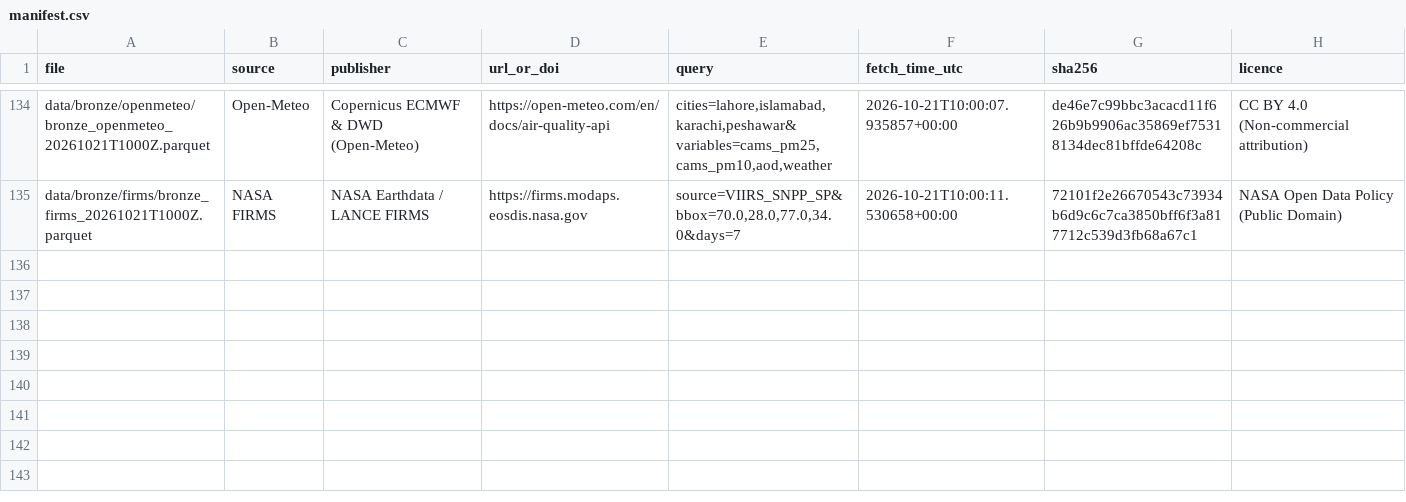
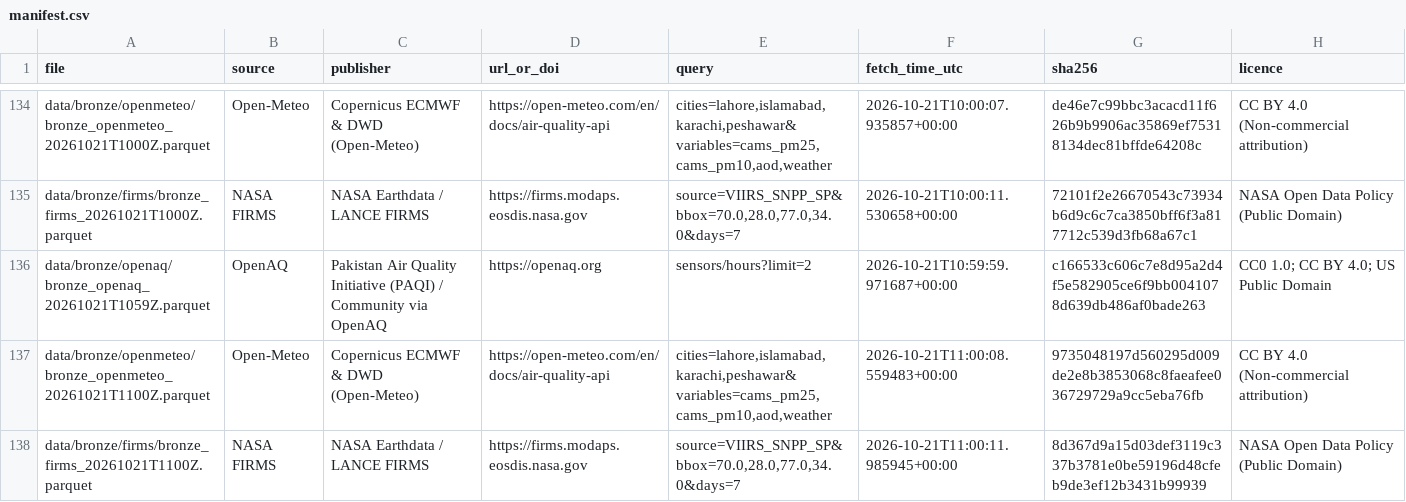
Before and after one commit to Abbas297/clean-air, a CSV file: data/manifest.csv, drawn as a sheet; only a part is shown, gaps mark what is left out.

```diff
--- a/data/manifest.csv
+++ b/data/manifest.csv
@@ -135 +135,4 @@ data/bronze/openmeteo/bronze_openmeteo_20261021T1000Z.parquet,Open-Meteo,Coperni
 data/bronze/firms/bronze_firms_20261021T1000Z.parquet,NASA FIRMS,NASA Earthdata / LANCE FIRMS,https://firms.modaps.eosdis.nasa.gov,"source=VIIRS_SNPP_SP&bbox=70.0,28.0,77.0,34.0&days=7",2026-10-21T10:00:11.530658+00:00,72101f2e26670543c73934b6d9c6c7ca3850bff6f3a817712c539d3fb68a67c1,NASA Open Data Policy (Public Domain)
+data/bronze/openaq/bronze_openaq_20261021T1059Z.parquet,OpenAQ,Pakistan Air Quality Initiative (PAQI) / Community via OpenAQ,https://openaq.org,sensors/hours?limit=2,2026-10-21T10:59:59.971687+00:00,c166533c606c7e8d95a2d4f5e582905ce6f9bb0041078d639db486af0bade263,CC0 1.0; CC BY 4.0; US Public Domain
+data/bronze/openmeteo/bronze_openmeteo_20261021T1100Z.parquet,Open-Meteo,Copernicus ECMWF & DWD (Open-Meteo),https://open-meteo.com/en/docs/air-quality-api,"cities=lahore,islamabad,karachi,peshawar&variables=cams_pm25,cams_pm10,aod,weather",2026-10-21T11:00:08.559483+00:00,9735048197d560295d009de2e8b3853068c8faeafee036729729a9cc5eba76fb,CC BY 4.0 (Non-commercial attribution)
+data/bronze/firms/bronze_firms_20261021T1100Z.parquet,NASA FIRMS,NASA Earthdata / LANCE FIRMS,https://firms.modaps.eosdis.nasa.gov,"source=VIIRS_SNPP_SP&bbox=70.0,28.0,77.0,34.0&days=7",2026-10-21T11:00:11.985945+00:00,8d367d9a15d03def3119c337b3781e0be59196d48cfeb9de3ef12b3431b99939,NASA Open Data Policy (Public Domain)
```
Also changed, not shown: prefect_runs.csv, state/prefect_runs.csv, 5 other files.
